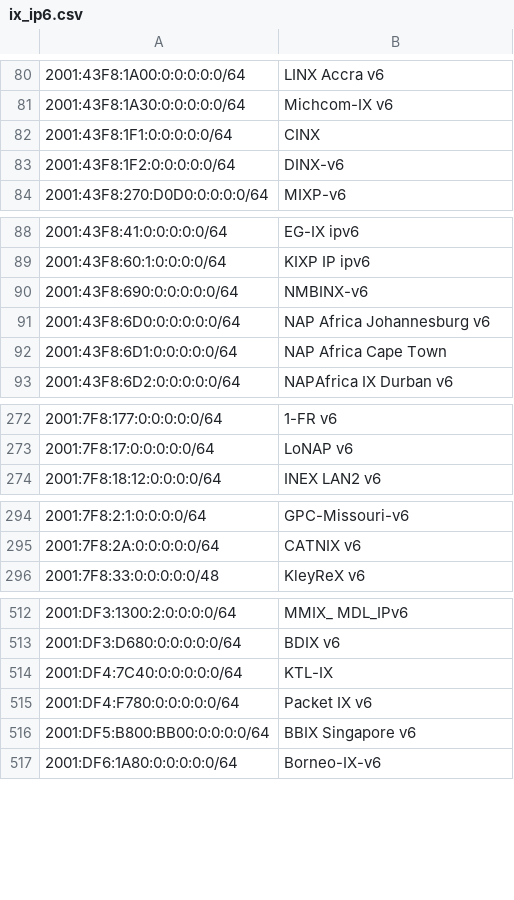
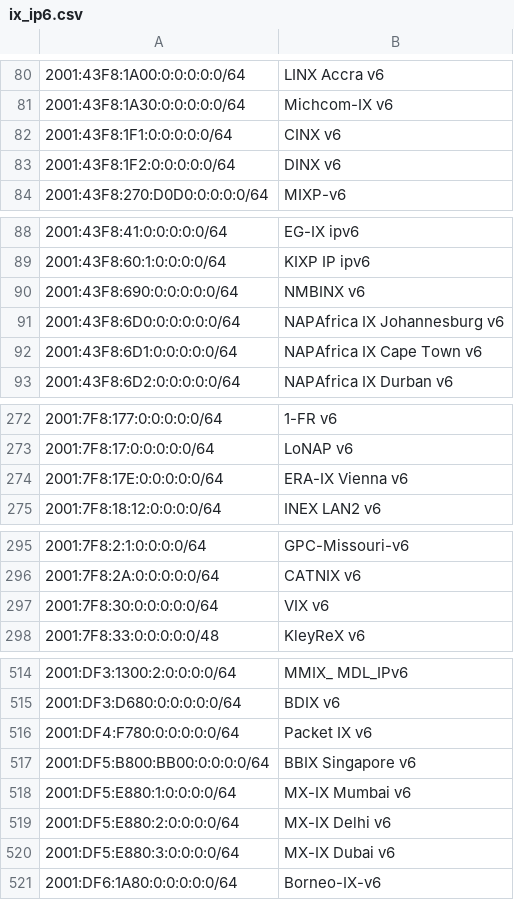
Before and after one commit to haensen/ix-networks, a CSV file: ix_ip6.csv, drawn as a sheet; only a part is shown, gaps mark what is left out; removed rows and columns are numbered as before the commit, all else as after; the diff covers the shown part only; the diff names each change by its address in the sheet, - before the commit and + after, or states it on an @@ line.

```diff
--- a/ix_ip6.csv
+++ b/ix_ip6.csv
-B82: CINX
+B82: CINX v6
-B83: DINX-v6
+B83: DINX v6
-B90: NMBINX-v6
+B90: NMBINX v6
-B91: NAP Africa Johannesburg v6
+B91: NAPAfrica IX Johannesburg v6
-B92: NAP Africa Cape Town
+B92: NAPAfrica IX Cape Town v6
+row 274: 2001:7F8:17E:0:0:0:0:0/64 | ERA-IX Vienna v6
+row 297: 2001:7F8:30:0:0:0:0:0/64 | VIX v6
-row 514: 2001:DF4:7C40:0:0:0:0:0/64 | KTL-IX
+row 518: 2001:DF5:E880:1:0:0:0:0/64 | MX-IX Mumbai v6
+row 519: 2001:DF5:E880:2:0:0:0:0/64 | MX-IX Delhi v6
+row 520: 2001:DF5:E880:3:0:0:0:0/64 | MX-IX Dubai v6
```
Also changed, not shown: 1 added row and 1 removed row elsewhere in this file, ix_ip4.csv.
